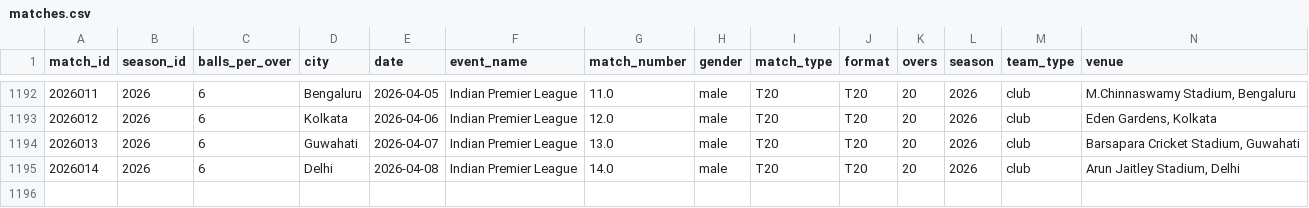
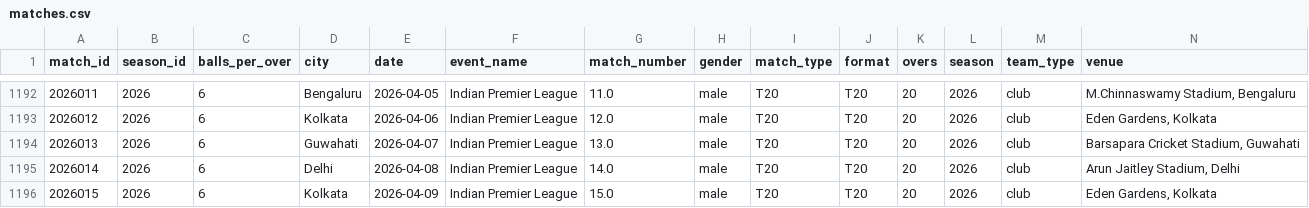
Before and after one commit to saiteja007-mv/IPL-2026-Predictor, a CSV file: Datasets/matches.csv, drawn as a sheet; only a part is shown, gaps mark what is left out; rows hold the shown columns only; the diff names each change by its address in the sheet, - before the commit and + after, or states it on an @@ line.

```diff
--- a/Datasets/matches.csv
+++ b/Datasets/matches.csv
+row 1196: 2026015 | 2026 | 6 | Kolkata | 2026-04-09 | Indian Premier League | 15.0 | male | T20 | T20 | 20 | 2026 | club | Eden Gardens, Kolkata
```
Also changed, not shown: 5 other files.
